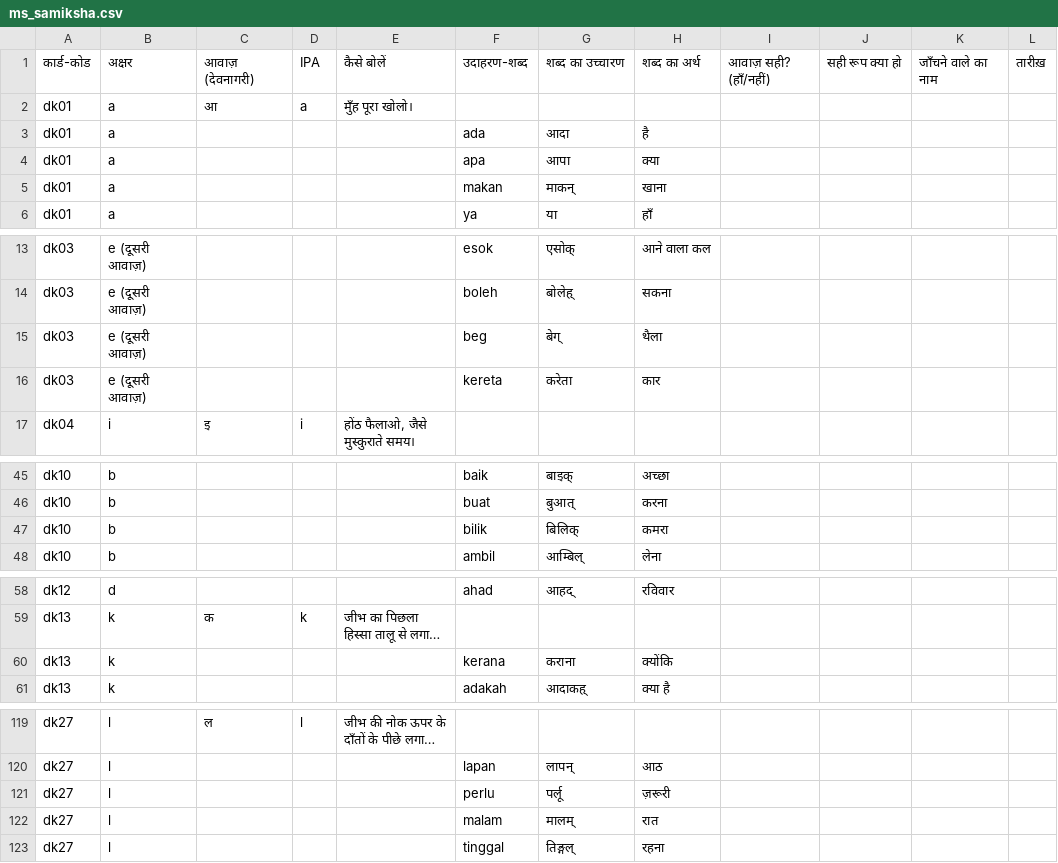
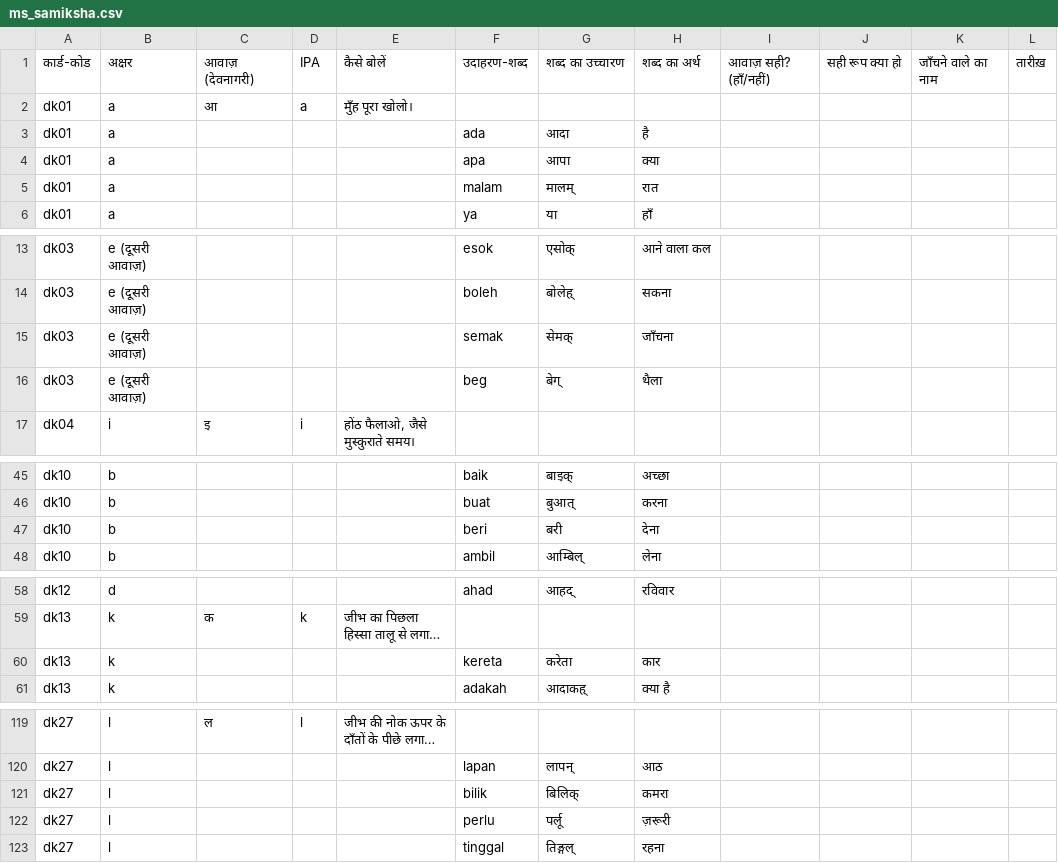
Before and after one commit to acsbabita111/acslearn, a CSV file: generator/data/lipi/dhvani/ms_samiksha.csv, drawn as a sheet; only a part is shown, gaps mark what is left out; long unchanged cells end in …; removed rows and columns are numbered as before the commit, all else as after; the diff names each change by its address in the sheet, - before the commit and + after, or states it on an @@ line.

```diff
--- a/generator/data/lipi/dhvani/ms_samiksha.csv
+++ b/generator/data/lipi/dhvani/ms_samiksha.csv
-F5: makan
+F5: malam
-G5: माकन्
+G5: मालम्
-H5: खाना
+H5: रात
+row 15: dk03 | e (दूसरी आवाज़) |  |  |  | semak | सेमक् | जाँचना
-row 16: dk03 | e (दूसरी आवाज़) |  |  |  | kereta | करेता | कार
-F47: bilik
+F47: beri
-G47: बिलिक्
+G47: बरी
-H47: कमरा
+H47: देना
-F60: kerana
+F60: kereta
-G60: कराना
+G60: करेता
-H60: क्योंकि
+H60: कार
+row 121: dk27 | l |  |  |  | bilik | बिलिक् | कमरा
-row 122: dk27 | l |  |  |  | malam | मालम् | रात
```
Also changed, not shown: 17 other files.
